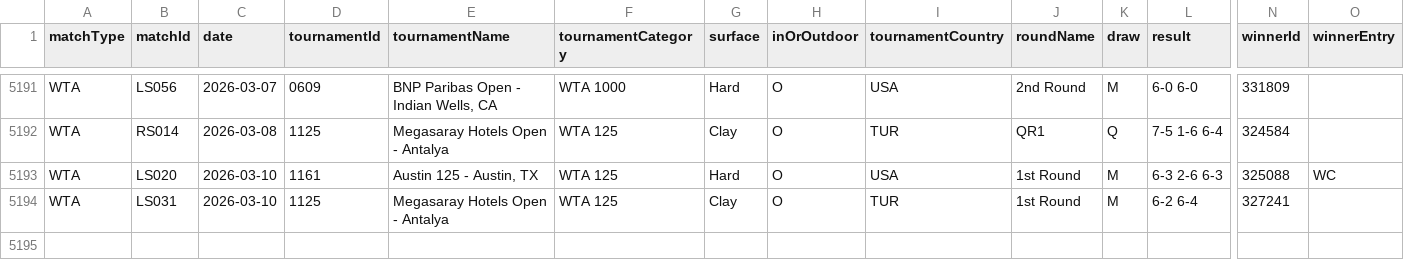
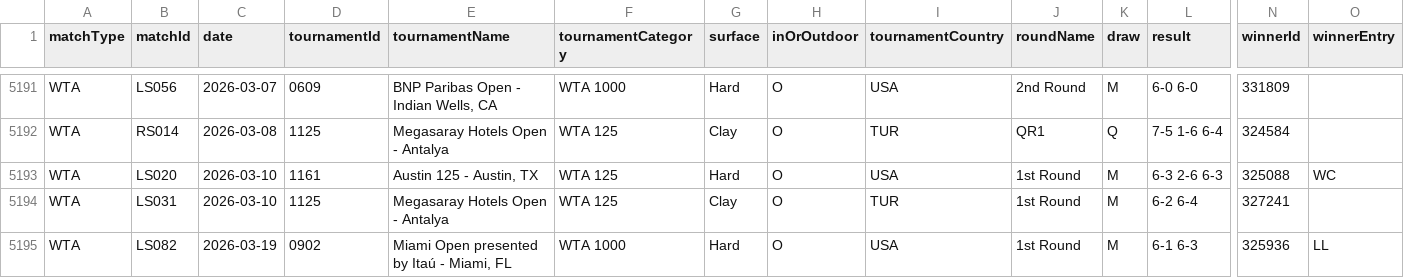
Before and after one commit to tomistgg/tenis-fem-arg, a CSV file: data/wta_matches_arg.csv, drawn as a sheet; only a part is shown, gaps mark what is left out; rows hold the shown columns only; the diff names each change by its address in the sheet, - before the commit and + after, or states it on an @@ line.

```diff
--- a/data/wta_matches_arg.csv
+++ b/data/wta_matches_arg.csv
+row 5195: WTA | LS082 | 2026-03-19 | 0902 | Miami Open presented by Itaú - Miami, FL | WTA 1000 | Hard | O | USA | 1st Round | M | 6-1 6-3 | 325936 | LL
```
Also changed, not shown: 1 other file.
